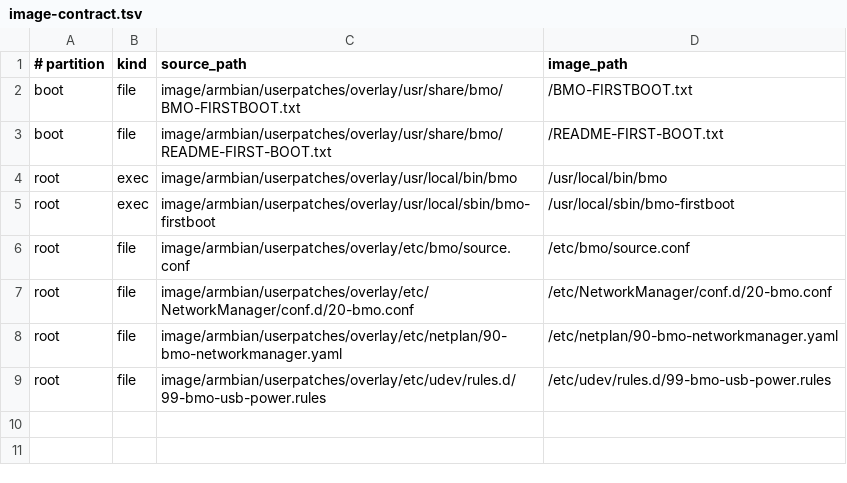
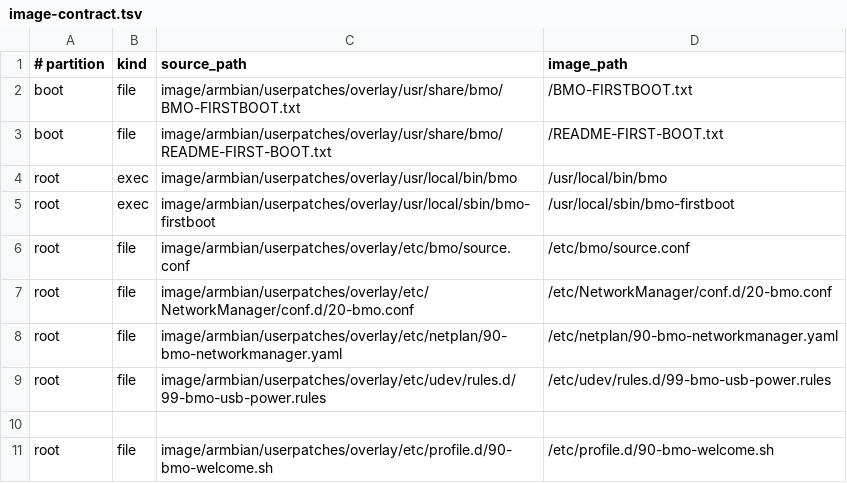
Before and after one commit to williamandrade01wa-lab/BMO_R36S, a TSV file: image/armbian/ci/image-contract.tsv, drawn as a sheet.

```diff
--- a/image/armbian/ci/image-contract.tsv
+++ b/image/armbian/ci/image-contract.tsv
@@ -9 +9,3 @@ root	file	image/armbian/userpatches/overlay/etc/netplan/90-bmo-networkmanager.ya
 root	file	image/armbian/userpatches/overlay/etc/udev/rules.d/99-bmo-usb-power.rules	/etc/udev/rules.d/99-bmo-usb-power.rules
+
+root	file	image/armbian/userpatches/overlay/etc/profile.d/90-bmo-welcome.sh	/etc/profile.d/90-bmo-welcome.sh
```
Also changed, not shown: 14 other files.
